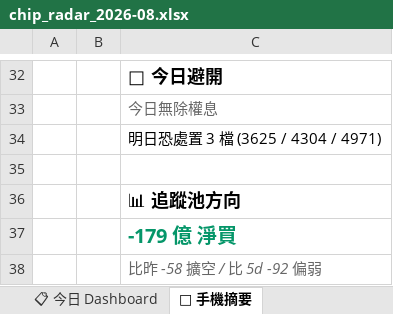
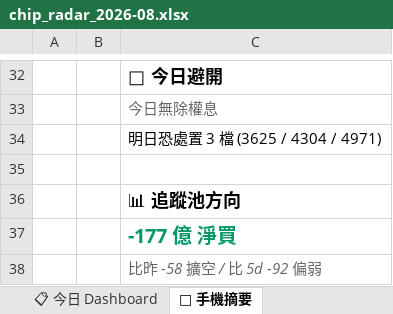
Before and after one commit to EdwardYY1224/CHIP_RADAR_TW, an Excel workbook: data/reports/chip_radar_2026-08.xlsx, sheet 📱 手機摘要, drawn as a sheet; only a part is shown, gaps mark what is left out; values as stored, in another font and other column widths than the file's, no borders; the diff names each change by its address in the sheet, - before the commit and + after, or states it on an @@ line.

```diff
--- a/data/reports/chip_radar_2026-08.xlsx (sheet 📱 手機摘要)
+++ b/data/reports/chip_radar_2026-08.xlsx (sheet 📱 手機摘要)
-C37: -179 億 淨買
+C37: -177 億 淨買
```
Also changed, not shown: sheet 20260831, sheet 📋 今日 Dashboard, data/reports/latest.xlsx, 22 other files.
